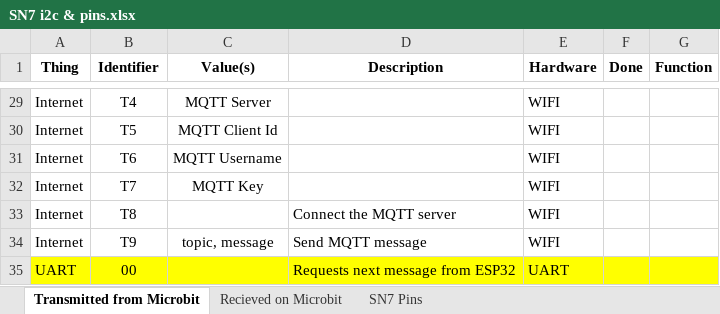
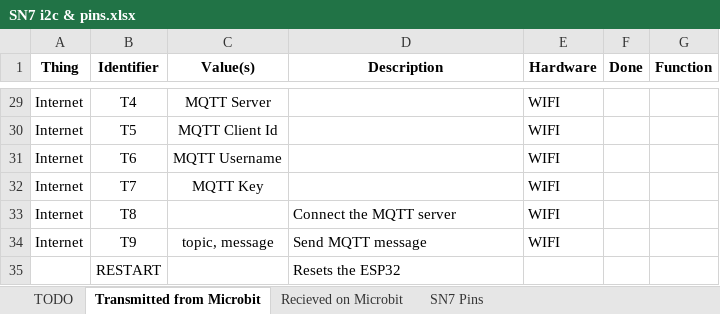
Before and after one commit to targetarchitecture/i2c-to-mqtt, an Excel workbook: SN7 i2c & pins.xlsx, sheet Transmitted from Microbit, drawn as a sheet; only a part is shown, gaps mark what is left out; values as stored, in another font and other column widths than the file's, no borders; removed rows and columns are numbered as before the commit, all else as after; the diff names each change by its address in the sheet, - before the commit and + after, or states it on an @@ line.

```diff
--- a/SN7 i2c & pins.xlsx (sheet Transmitted from Microbit)
+++ b/SN7 i2c & pins.xlsx (sheet Transmitted from Microbit)
+sheet tab: TODO
-row 35: UART | 00 |  | Requests next message from ESP32 | UART
+row 35:  | RESTART |  | Resets the ESP32
```
Also changed, not shown: sheet Recieved on Microbit, 23 other files.
